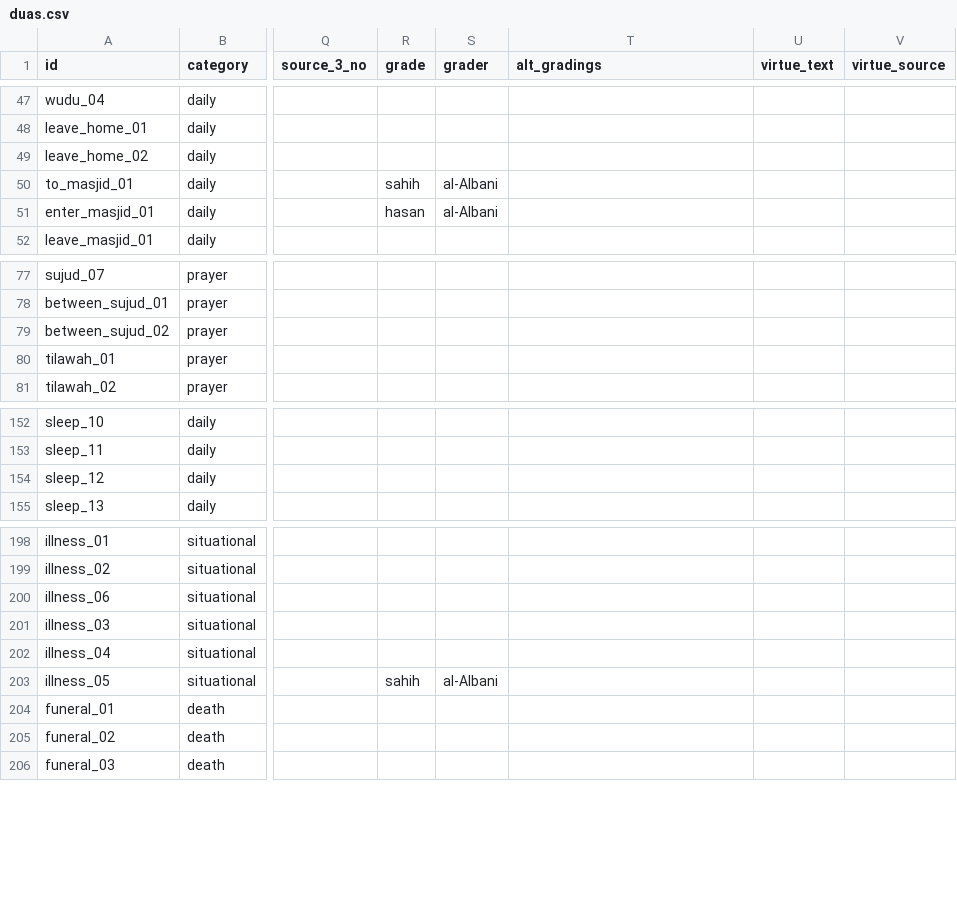
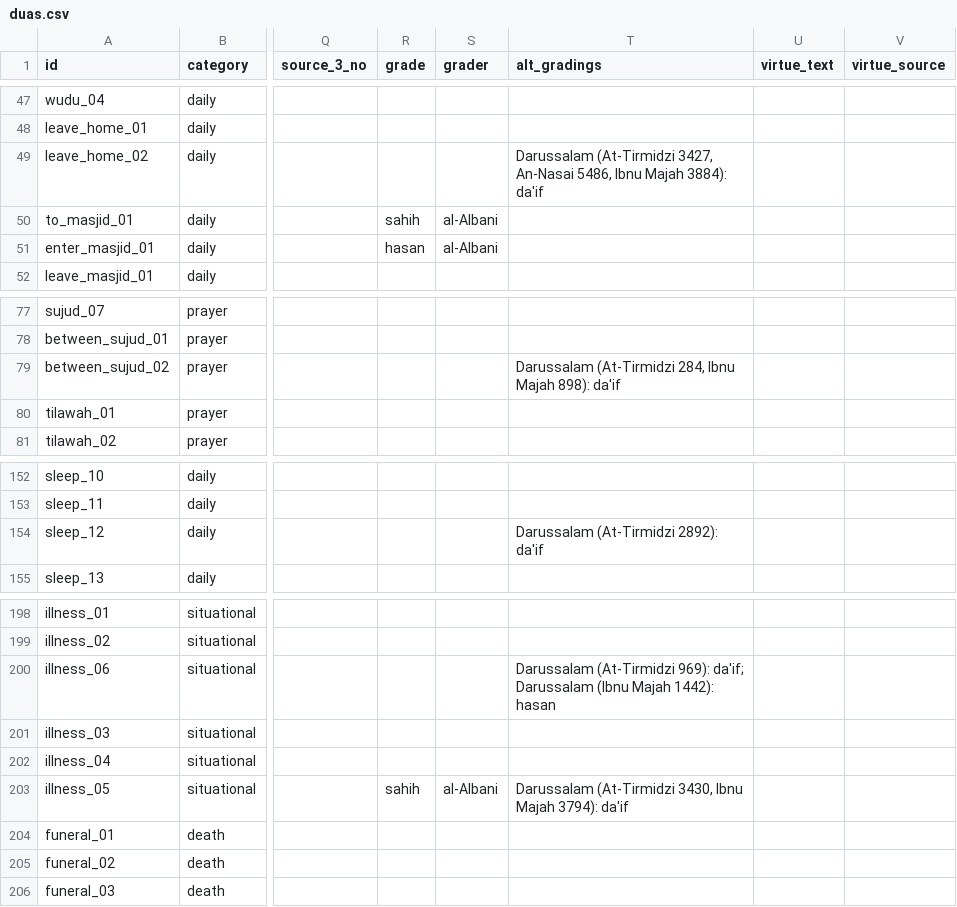
Before and after one commit to hystericmoon/muslimdaily, a CSV file: content/source/duas.csv, drawn as a sheet; only a part is shown, gaps mark what is left out; the diff names each change by its address in the sheet, - before the commit and + after, or states it on an @@ line.

```diff
--- a/content/source/duas.csv
+++ b/content/source/duas.csv
-T49 (alt_gradings): (empty)
+T49 (alt_gradings): Darussalam (At-Tirmidzi 3427, An-Nasai 5486, Ibnu Majah 3884): da'if
-T79 (alt_gradings): (empty)
+T79 (alt_gradings): Darussalam (At-Tirmidzi 284, Ibnu Majah 898): da'if
-T154 (alt_gradings): (empty)
+T154 (alt_gradings): Darussalam (At-Tirmidzi 2892): da'if
-T200 (alt_gradings): (empty)
+T200 (alt_gradings): Darussalam (At-Tirmidzi 969): da'if; Darussalam (Ibnu Majah 1442): hasan
-T203 (alt_gradings): (empty)
+T203 (alt_gradings): Darussalam (At-Tirmidzi 3430, Ibnu Majah 3794): da'if
```
Also changed, not shown: 6 other files.
